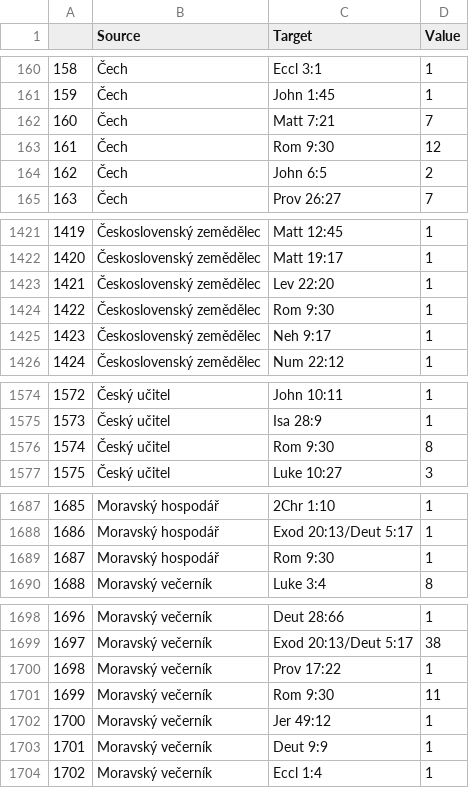
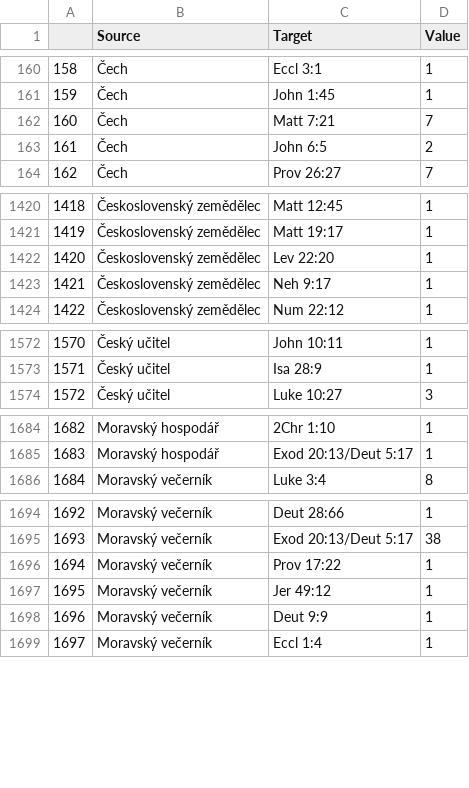
Before and after one commit to DigilabNLCR/BibleCitations, a CSV file: PUBLIC_RESULTS/statistics/SBL_map_of_significance_treshold_1.csv, drawn as a sheet; only a part is shown, gaps mark what is left out; removed rows and columns are numbered as before the commit, all else as after; the diff covers the shown part only; the diff names each change by its address in the sheet, - before the commit and + after, or states it on an @@ line.

```diff
--- a/PUBLIC_RESULTS/statistics/SBL_map_of_significance_treshold_1.csv
+++ b/PUBLIC_RESULTS/statistics/SBL_map_of_significance_treshold_1.csv
-row 163: 161 | Čech | Rom 9:30 | 12
@@ column A renumbered from row 163 down @@
-row 1424: 1422 | Československý zemědělec | Rom 9:30 | 1
-row 1576: 1574 | Český učitel | Rom 9:30 | 8
-row 1689: 1687 | Moravský hospodář | Rom 9:30 | 1
-row 1701: 1699 | Moravský večerník | Rom 9:30 | 11
```
Also changed, not shown: 9 removed rows elsewhere in this file, PUBLIC_RESULTS/statistics/SBL_shared_map_of_significance_treshold_1.csv, PUBLIC_RESULTS/statistics/SBL_top_verse_results_stats.csv, 37 other files.
